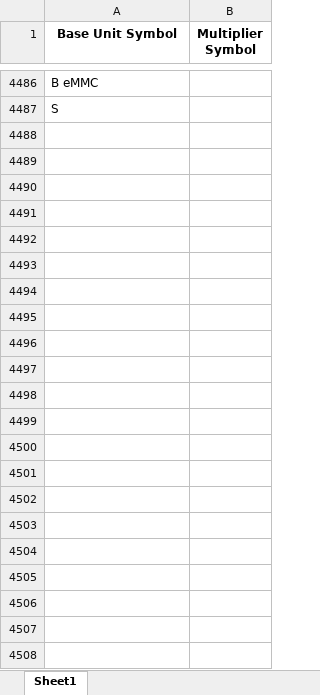
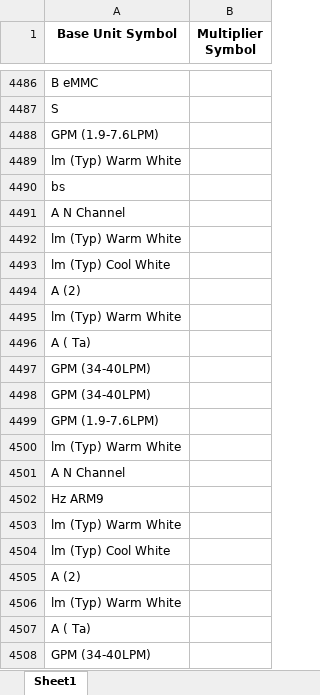
Before and after one commit to Hima9791/map, an Excel workbook: mapping.xlsx, sheet Sheet1, drawn as a sheet; only a part is shown, gaps mark what is left out; values as stored, in another font and other column widths than the file's, no borders; the diff names each change by its address in the sheet, - before the commit and + after, or states it on an @@ line.

Commit message:
Add files via upload

```diff
--- a/mapping.xlsx (sheet Sheet1)
+++ b/mapping.xlsx (sheet Sheet1)
+row 4488: GPM (1.9-7.6LPM)
+row 4489: lm (Typ) Warm White
+row 4490: bs
+row 4491: A N Channel
+row 4492: lm (Typ) Warm White
+row 4493: lm (Typ) Cool White
+row 4494: A (2)
+row 4495: lm (Typ) Warm White
+row 4496: A ( Ta)
+row 4497: GPM (34-40LPM)
+row 4498: GPM (34-40LPM)
+row 4499: GPM (1.9-7.6LPM)
+row 4500: lm (Typ) Warm White
+row 4501: A N Channel
+row 4502: Hz ARM9
+row 4503: lm (Typ) Warm White
+row 4504: lm (Typ) Cool White
+row 4505: A (2)
+row 4506: lm (Typ) Warm White
+row 4507: A ( Ta)
+row 4508: GPM (34-40LPM)
```
